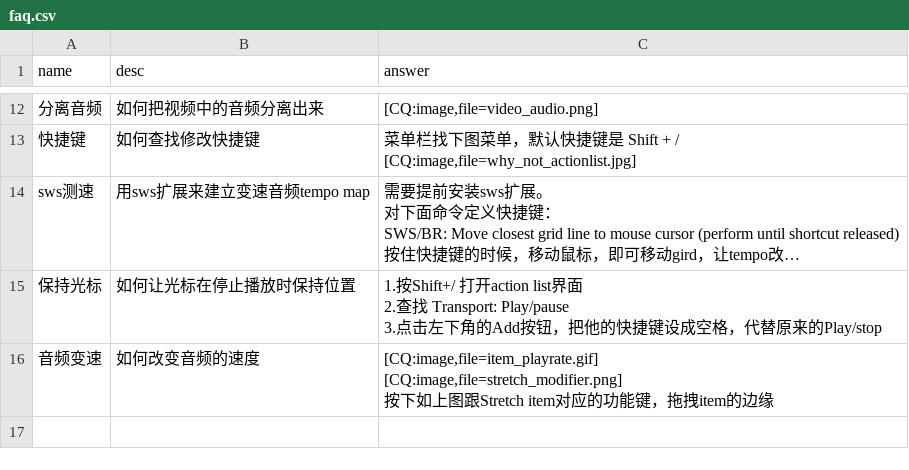
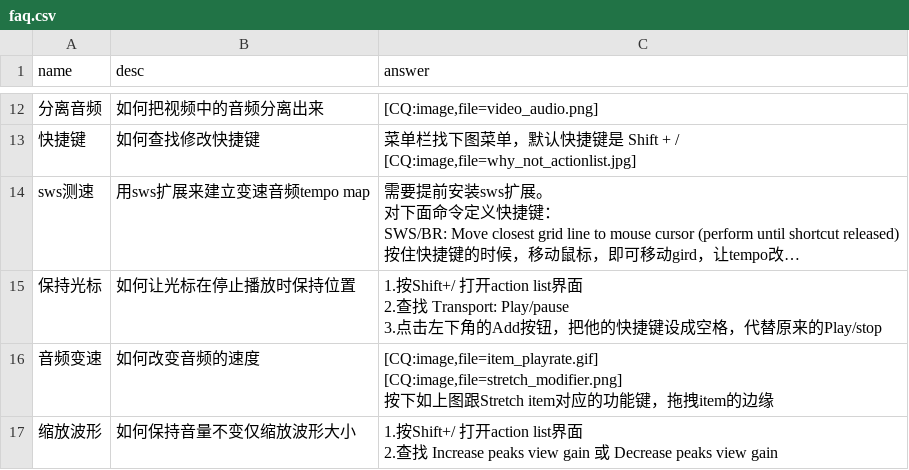
Before and after one commit to REAPER-CN/reabot.REAPER-CN, a CSV file: faq.csv, drawn as a sheet; only a part is shown, gaps mark what is left out; long unchanged cells end in …; ↵ is a line break in a cell; the diff names each change by its address in the sheet, - before the commit and + after, or states it on an @@ line.

Commit message:
添加词条 缩放波形

```diff
--- a/faq.csv
+++ b/faq.csv
+row 17: 缩放波形 | 如何保持音量不变仅缩放波形大小 | 1.按Shift+/ 打开action list界面 ↵ 2.查找 Increase peaks view gain 或 Decrease peaks view gain
```
